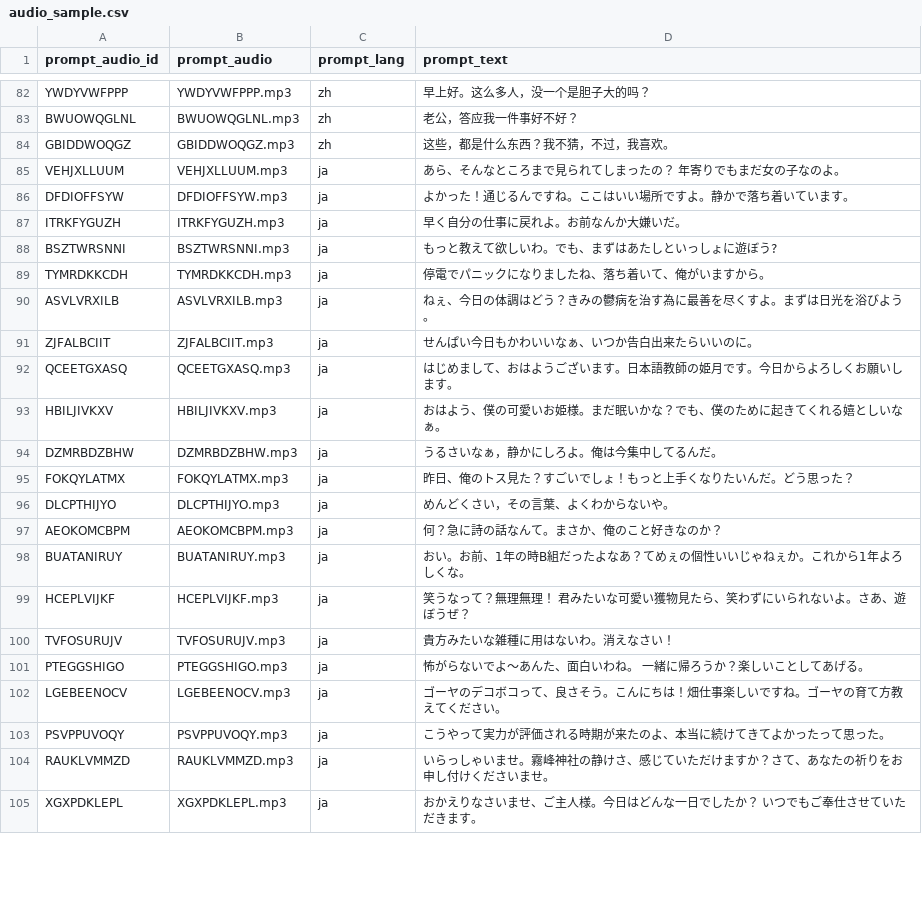
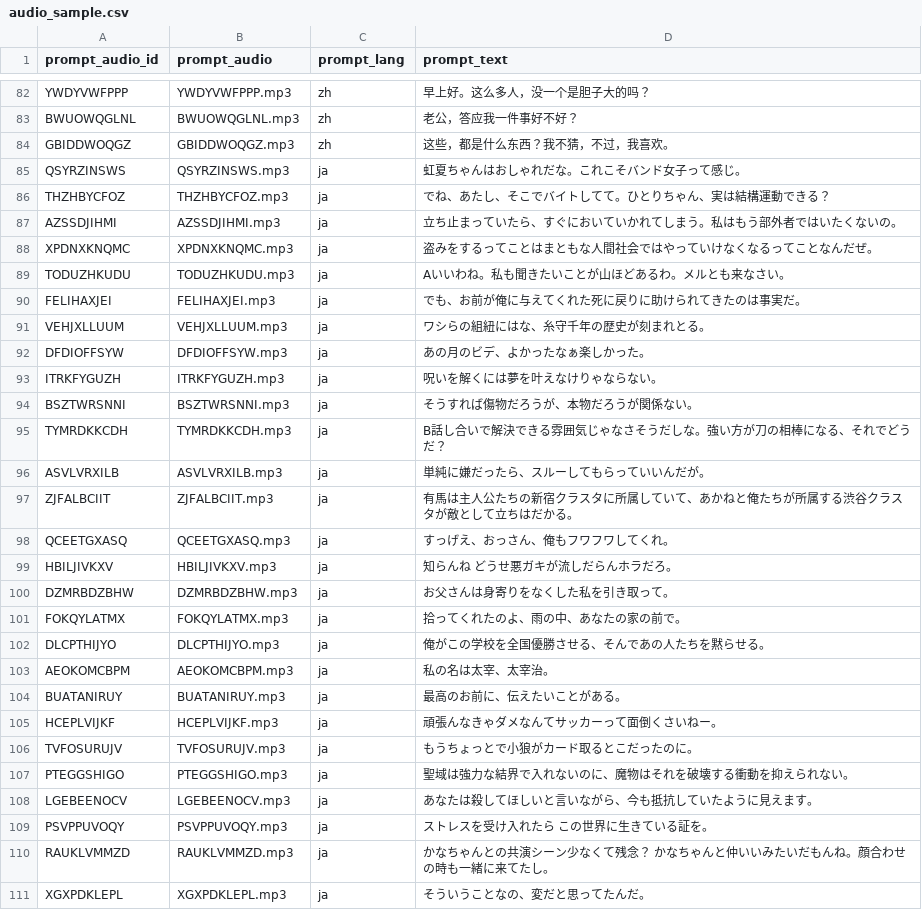
Before and after one commit to chunyeah/GPT-SoVITS, a CSV file: Docker/audio_sample.csv, drawn as a sheet; only a part is shown, gaps mark what is left out; the diff covers the shown part only.

```diff
--- a/Docker/audio_sample.csv
+++ b/Docker/audio_sample.csv
@@ -84,22 +84,28 @@ BWUOWQGLNL,BWUOWQGLNL.mp3,zh,老公，答应我一件事好不好？,,,,,,,,,,,,
 GBIDDWOQGZ,GBIDDWOQGZ.mp3,zh,这些，都是什么东西？我不猜，不过，我喜欢。,,,,,,,,,,,,,,,,,
-VEHJXLLUUM,VEHJXLLUUM.mp3,ja,あら、そんなところまで見られてしまったの？ 年寄りでもまだ女の子なのよ。,,,,,,,,,,,,,,,,,
-DFDIOFFSYW,DFDIOFFSYW.mp3,ja,よかった！通じるんですね。ここはいい場所ですよ。静かで落ち着いています。 ,,,,,,,,,,,,,,,,,
-ITRKFYGUZH,ITRKFYGUZH.mp3,ja,早く自分の仕事に戻れよ。お前なんか大嫌いだ。,,,,,,,,,,,,,,,,,
-BSZTWRSNNI,BSZTWRSNNI.mp3,ja,もっと教えて欲しいわ。でも、まずはあたしといっしょに遊ぼう? ,,,,,,,,,,,,,,,,,
-TYMRDKKCDH,TYMRDKKCDH.mp3,ja,停電でパニックになりましたね、落ち着いて、俺がいますから。,,,,,,,,,,,,,,,,,
-ASVLVRXILB,ASVLVRXILB.mp3,ja,ねぇ、今日の体調はどう？きみの鬱病を治す為に最善を尽くすよ。まずは日光を浴びよう。,,,,,,,,,,,,,,,,,
-ZJFALBCIIT,ZJFALBCIIT.mp3,ja,せんぱい今日もかわいいなぁ、いつか告白出来たらいいのに。,,,,,,,,,,,,,,,,,
-QCEETGXASQ,QCEETGXASQ.mp3,ja,はじめまして、おはようございます。日本語教師の姫月です。今日からよろしくお願いします。,,,,,,,,,,,,,,,,,
-HBILJIVKXV,HBILJIVKXV.mp3,ja,おはよう、僕の可愛いお姫様。まだ眠いかな？でも、僕のために起きてくれる嬉としいなぁ。,,,,,,,,,,,,,,,,,
-DZMRBDZBHW,DZMRBDZBHW.mp3,ja,うるさいなぁ，静かにしろよ。俺は今集中してるんだ。,,,,,,,,,,,,,,,,,
-FOKQYLATMX,FOKQYLATMX.mp3,ja,昨日、俺のトス見た？すごいでしょ！もっと上手くなりたいんだ。どう思った？,,,,,,,,,,,,,,,,,
-DLCPTHIJYO,DLCPTHIJYO.mp3,ja,めんどくさい，その言葉、よくわからないや。,,,,,,,,,,,,,,,,,
-AEOKOMCBPM,AEOKOMCBPM.mp3,ja,何？急に詩の話なんて。まさか、俺のこと好きなのか？,,,,,,,,,,,,,,,,,
-BUATANIRUY,BUATANIRUY.mp3,ja,おい。お前、1年の時B組だったよなあ？てめぇの個性いいじゃねぇか。これから1年よろしくな。,,,,,,,,,,,,,,,,,
-HCEPLVIJKF,HCEPLVIJKF.mp3,ja,笑うなって？無理無理！ 君みたいな可愛い獲物見たら、笑わずにいられないよ。さあ、遊ぼうぜ？,,,,,,,,,,,,,,,,,
-TVFOSURUJV,TVFOSURUJV.mp3,ja,貴方みたいな雑種に用はないわ。消えなさい！,,,,,,,,,,,,,,,,,
-PTEGGSHIGO,PTEGGSHIGO.mp3,ja,怖がらないでよ〜あんた、面白いわね。 一緒に帰ろうか？楽しいことしてあげる。,,,,,,,,,,,,,,,,,
-LGEBEENOCV,LGEBEENOCV.mp3,ja,ゴーヤのデコボコって、良さそう。こんにちは！畑仕事楽しいですね。ゴーヤの育て方教えてください。,,,,,,,,,,,,,,,,,
-PSVPPUVOQY,PSVPPUVOQY.mp3,ja,こうやって実力が評価される時期が来たのよ、本当に続けてきてよかったって思った。,,,,,,,,,,,,,,,,,
-RAUKLVMMZD,RAUKLVMMZD.mp3,ja,いらっしゃいませ。霧峰神社の静けさ、感じていただけますか？さて、あなたの祈りをお申し付けくださいませ。,,,,,,,,,,,,,,,,,
-XGXPDKLEPL,XGXPDKLEPL.mp3,ja,おかえりなさいませ、ご主人様。今日はどんな一日でしたか？ いつでもご奉仕させていただきます。,,,,,,,,,,,,,,,,,
+QSYRZINSWS,QSYRZINSWS.mp3,ja,虹夏ちゃんはおしゃれだな。これこそバンド女子って感じ。,,,,,,,,,,,,,,,,,
+THZHBYCFOZ,THZHBYCFOZ.mp3,ja,でね、あたし、そこでバイトしてて。ひとりちゃん、実は結構運動できる？,,,,,,,,,,,,,,,,,
+AZSSDJIHMI,AZSSDJIHMI.mp3,ja,立ち止まっていたら、すぐにおいていかれてしまう。私はもう部外者ではいたくないの。,,,,,,,,,,,,,,,,,
+XPDNXKNQMC,XPDNXKNQMC.mp3,ja,盗みをするってことはまともな人間社会ではやっていけなくなるってことなんだぜ。,,,,,,,,,,,,,,,,,
+TODUZHKUDU,TODUZHKUDU.mp3,ja,Aいいわね。私も聞きたいことが山ほどあるわ。メルとも来なさい。,,,,,,,,,,,,,,,,,
+FELIHAXJEI,FELIHAXJEI.mp3,ja,でも、お前が俺に与えてくれた死に戻りに助けられてきたのは事実だ。,,,,,,,,,,,,,,,,,
+VEHJXLLUUM,VEHJXLLUUM.mp3,ja,ワシらの組紐にはな、糸守千年の歴史が刻まれとる。,,,,,,,,,,,,,,,,,
+DFDIOFFSYW,DFDIOFFSYW.mp3,ja,あの月のビデ、よかったなぁ楽しかった。,,,,,,,,,,,,,,,,,
+ITRKFYGUZH,ITRKFYGUZH.mp3,ja,呪いを解くには夢を叶えなけりゃならない。,,,,,,,,,,,,,,,,,
+BSZTWRSNNI,BSZTWRSNNI.mp3,ja,そうすれば傷物だろうが、本物だろうが関係ない。,,,,,,,,,,,,,,,,,
+TYMRDKKCDH,TYMRDKKCDH.mp3,ja,B話し合いで解決できる雰囲気じゃなさそうだしな。強い方が刀の相棒になる、それでどうだ？,,,,,,,,,,,,,,,,,
+ASVLVRXILB,ASVLVRXILB.mp3,ja,単純に嫌だったら、スルーしてもらっていいんだが。,,,,,,,,,,,,,,,,,
+ZJFALBCIIT,ZJFALBCIIT.mp3,ja,有馬は主人公たちの新宿クラスタに所属していて、あかねと俺たちが所属する渋谷クラスタが敵として立ちはだかる。,,,,,,,,,,,,,,,,,
+QCEETGXASQ,QCEETGXASQ.mp3,ja,すっげえ、おっさん、俺もフワフワしてくれ。,,,,,,,,,,,,,,,,,
+HBILJIVKXV,HBILJIVKXV.mp3,ja,知らんね どうせ悪ガキが流しだらんホラだろ。,,,,,,,,,,,,,,,,,
+DZMRBDZBHW,DZMRBDZBHW.mp3,ja,お父さんは身寄りをなくした私を引き取って。,,,,,,,,,,,,,,,,,
+FOKQYLATMX,FOKQYLATMX.mp3,ja,拾ってくれたのよ、雨の中、あなたの家の前で。,,,,,,,,,,,,,,,,,
+DLCPTHIJYO,DLCPTHIJYO.mp3,ja,俺がこの学校を全国優勝させる、そんであの人たちを黙らせる。,,,,,,,,,,,,,,,,,
+AEOKOMCBPM,AEOKOMCBPM.mp3,ja,私の名は太宰、太宰治。,,,,,,,,,,,,,,,,,
+BUATANIRUY,BUATANIRUY.mp3,ja,最高のお前に、伝えたいことがある。,,,,,,,,,,,,,,,,,
+HCEPLVIJKF,HCEPLVIJKF.mp3,ja,頑張んなきゃダメなんてサッカーって面倒くさいねー。,,,,,,,,,,,,,,,,,
+TVFOSURUJV,TVFOSURUJV.mp3,ja,もうちょっとで小狼がカード取るとこだったのに。,,,,,,,,,,,,,,,,,
+PTEGGSHIGO,PTEGGSHIGO.mp3,ja,聖域は強力な結界で入れないのに、魔物はそれを破壊する衝動を抑えられない。,,,,,,,,,,,,,,,,,
+LGEBEENOCV,LGEBEENOCV.mp3,ja,あなたは殺してほしいと言いながら、今も抵抗していたように見えます。,,,,,,,,,,,,,,,,,
+PSVPPUVOQY,PSVPPUVOQY.mp3,ja,ストレスを受け入れたら この世界に生きている証を。,,,,,,,,,,,,,,,,,
+RAUKLVMMZD,RAUKLVMMZD.mp3,ja,かなちゃんとの共演シーン少なくて残念？ かなちゃんと仲いいみたいだもんね。顔合わせの時も一緒に来てたし。,,,,,,,,,,,,,,,,,
+XGXPDKLEPL,XGXPDKLEPL.mp3,ja,そういうことなの、変だと思ってたんだ。,,,,,,,,,,,,,,,,,
```
Also changed, not shown: 1 removed row and 21 edited cells elsewhere in this file, 48 other files.
